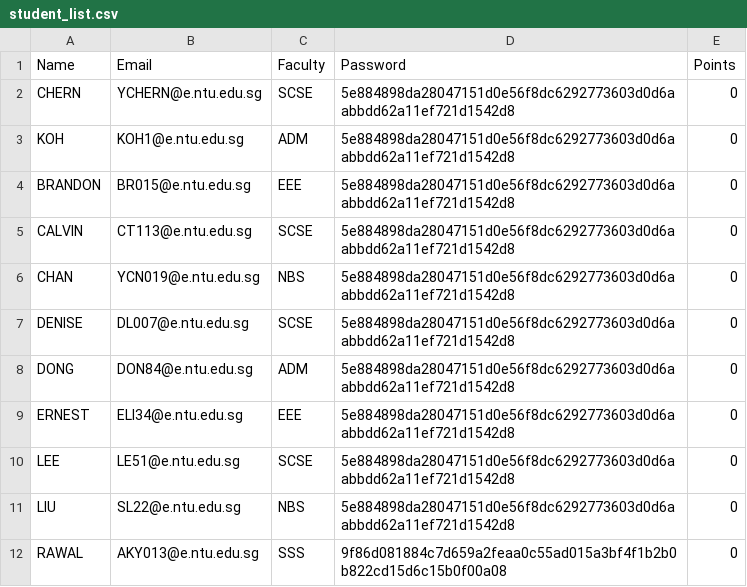
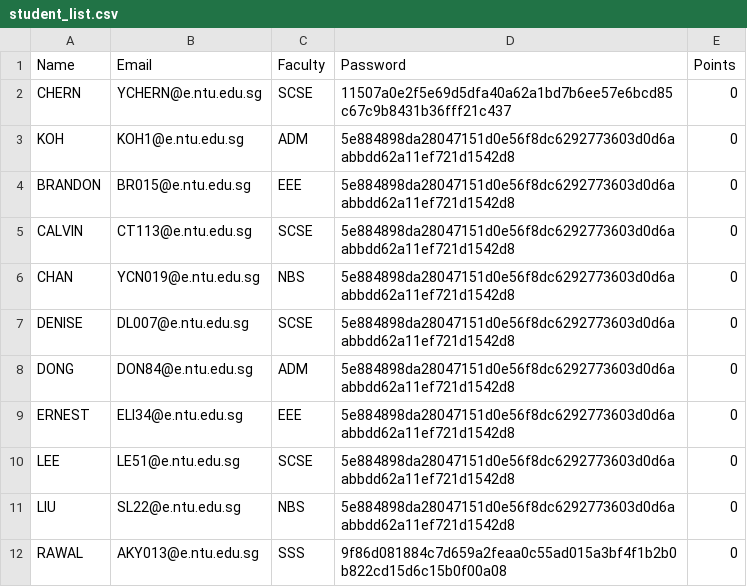
Before and after one commit to jerrell-y/SC2002-Assignment-2023, a CSV file: CAM Application/data/student_list.csv, drawn as a sheet.

```diff
--- a/CAM Application/data/student_list.csv
+++ b/CAM Application/data/student_list.csv
@@ -1,3 +1,3 @@
 Name,Email,Faculty,Password,Points
-CHERN ,YCHERN@e.ntu.edu.sg,SCSE,5e884898da28047151d0e56f8dc6292773603d0d6aabbdd62a11ef721d1542d8,0
+CHERN ,YCHERN@e.ntu.edu.sg,SCSE,11507a0e2f5e69d5dfa40a62a1bd7b6ee57e6bcd85c67c9b8431b36fff21c437,0
 KOH ,KOH1@e.ntu.edu.sg,ADM,5e884898da28047151d0e56f8dc6292773603d0d6aabbdd62a11ef721d1542d8,0
```
Also changed, not shown: 24 other files.
